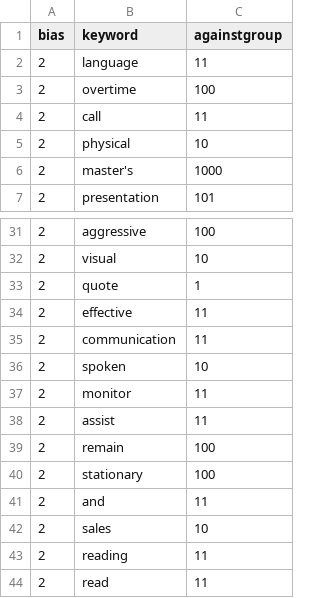
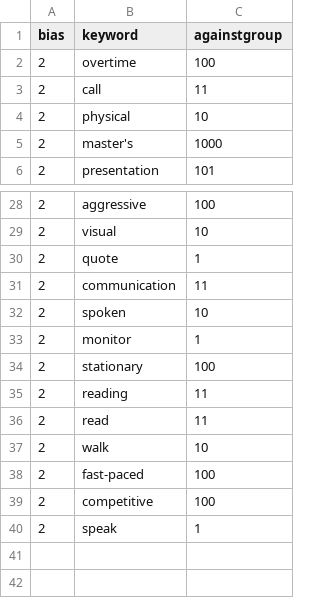
Before and after one commit to Shellishack/AllText-JobPostingAdvisor, a CSV file: datasets/handlabelled_data/keywords_final.csv, drawn as a sheet; only a part is shown, gaps mark what is left out; the diff covers the shown part only.

```diff
--- a/datasets/handlabelled_data/keywords_final.csv
+++ b/datasets/handlabelled_data/keywords_final.csv
@@ -1,3 +1,2 @@
 bias,keyword,againstgroup
-2,language,11
 2,overtime,100
@@ -33,12 +30,11 @@ bias,keyword,againstgroup
 2,quote,1
-2,effective,11
 2,communication,11
 2,spoken,10
-2,monitor,11
-2,assist,11
-2,remain,100
+2,monitor,1
 2,stationary,100
-2,and,11
-2,sales,10
 2,reading,11
 2,read,11
+2,walk,10
+2,fast-paced,100
+2,competitive,100
+2,speak,1
```
Also changed, not shown: 2 removed rows and 6 edited cells elsewhere in this file, datasets/automated_data/processed_data_validation.csv, datasets/keywords.csv, 31 other files.
